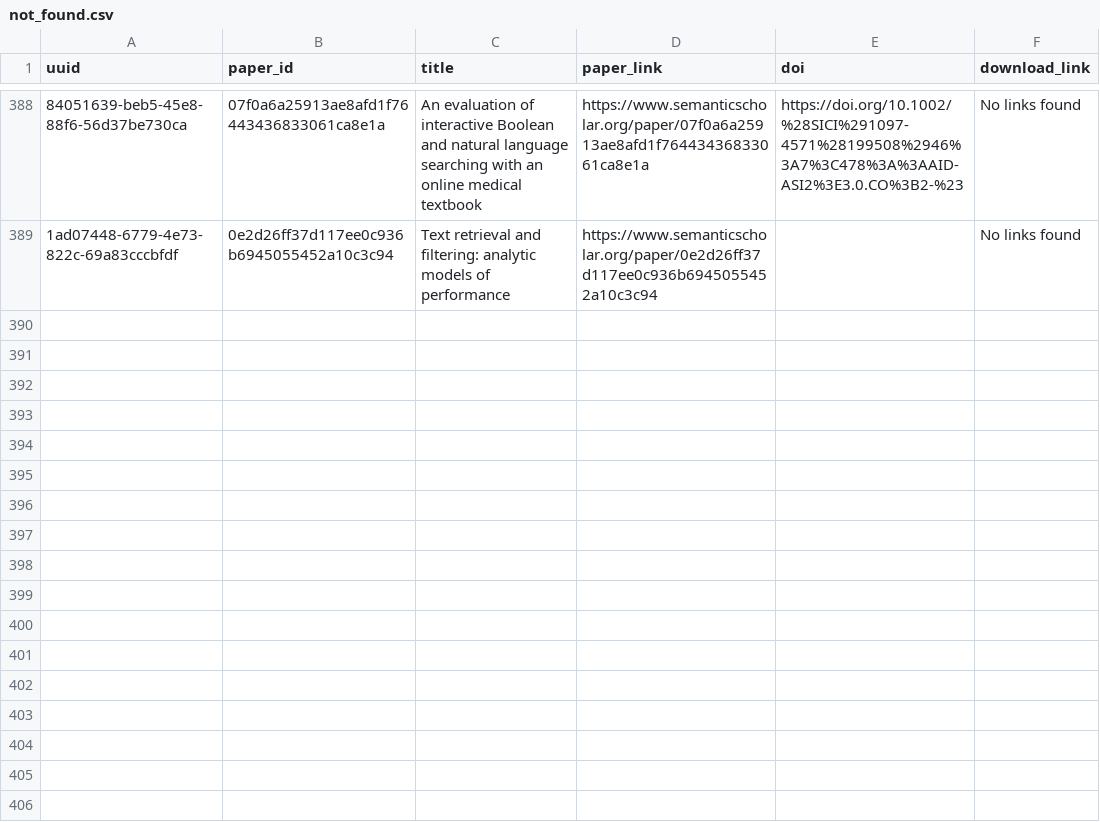
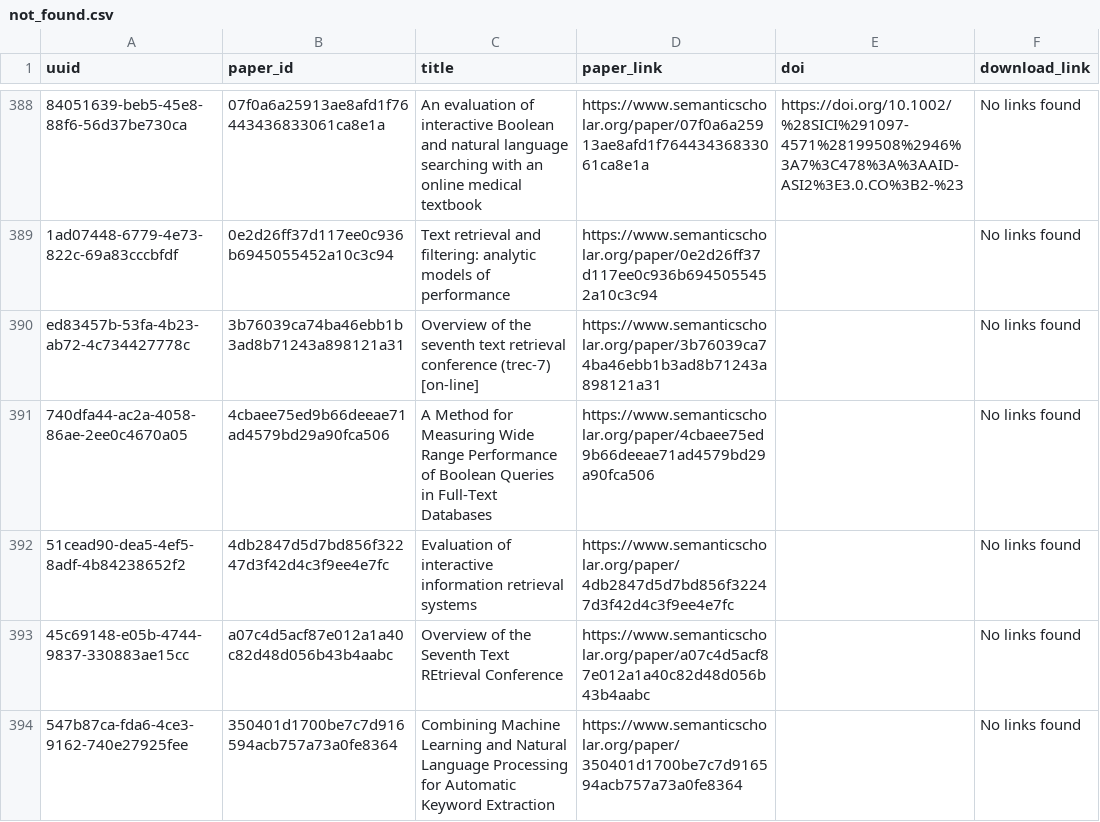
Before and after one commit to dev-SR/research-paper-downloader-pdf, a CSV file: data/info/not_found.csv, drawn as a sheet; only a part is shown, gaps mark what is left out; the diff names each change by its address in the sheet, - before the commit and + after, or states it on an @@ line.

```diff
--- a/data/info/not_found.csv
+++ b/data/info/not_found.csv
+row 390: ed83457b-53fa-4b23-ab72-4c734427778c | 3b76039ca74ba46ebb1b3ad8b71243a898121a31 | Overview of the seventh text retrieval conference (trec-7) [on-line] | https://www.semanticscholar.org/paper/3b76039ca74ba46ebb1b3ad8b71243a898121a31 |  | No links found
+row 391: 740dfa44-ac2a-4058-86ae-2ee0c4670a05 | 4cbaee75ed9b66deeae71ad4579bd29a90fca506 | A Method for Measuring Wide Range Performance of Boolean Queries in Full-Text Databases | https://www.semanticscholar.org/paper/4cbaee75ed9b66deeae71ad4579bd29a90fca506 |  | No links found
+row 392: 51cead90-dea5-4ef5-8adf-4b84238652f2 | 4db2847d5d7bd856f32247d3f42d4c3f9ee4e7fc | Evaluation of interactive information retrieval systems | https://www.semanticscholar.org/paper/4db2847d5d7bd856f32247d3f42d4c3f9ee4e7fc |  | No links found
+row 393: 45c69148-e05b-4744-9837-330883ae15cc | a07c4d5acf87e012a1a40c82d48d056b43b4aabc | Overview of the Seventh Text REtrieval Conference | https://www.semanticscholar.org/paper/a07c4d5acf87e012a1a40c82d48d056b43b4aabc |  | No links found
+row 394: 547b87ca-fda6-4ce3-9162-740e27925fee | 350401d1700be7c7d916594acb757a73a0fe8364 | Combining Machine Learning and Natural Language Processing for Automatic Keyword Extraction | https://www.semanticscholar.org/paper/350401d1700be7c7d916594acb757a73a0fe8364 |  | No links found
```
Also changed, not shown: data/info/done.csv, data/info/errors.csv, 1 other file.
